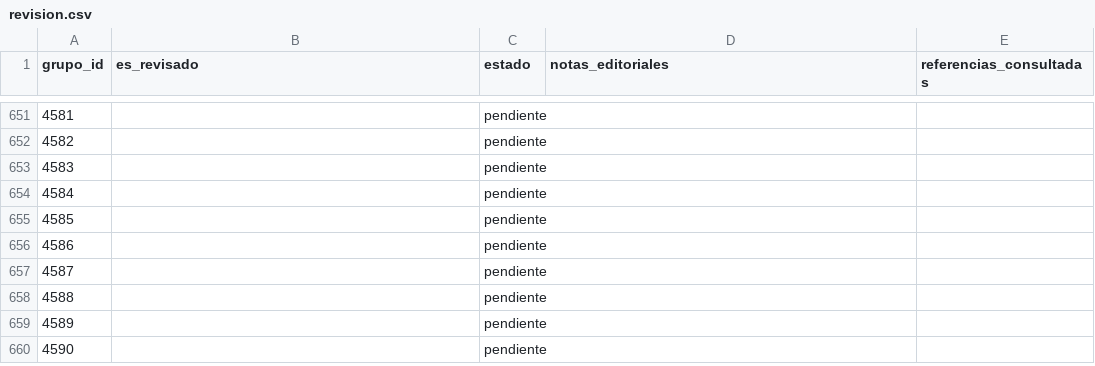
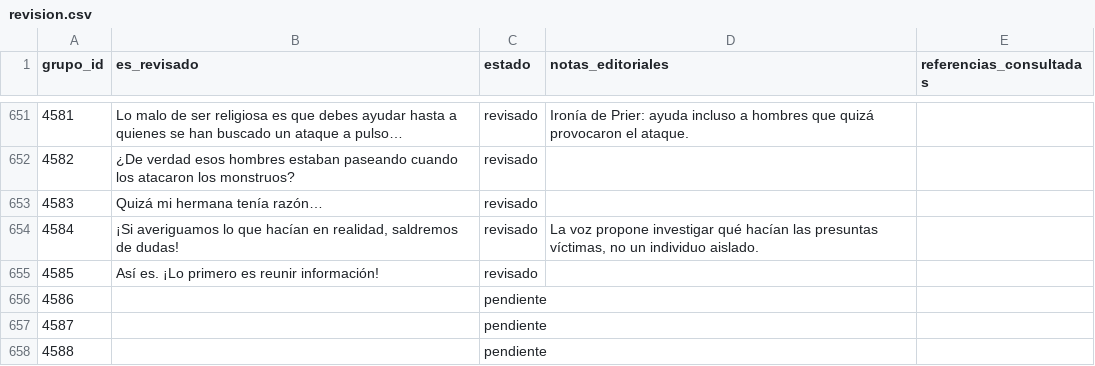
Before and after one commit to ARivas3008/la-pucelle-ragnarok-localizacion, a CSV file: corpus/04/revision.csv, drawn as a sheet; only a part is shown, gaps mark what is left out; the shorter side is filled out with more unchanged rows; the diff covers the shown part only.

```diff
--- a/corpus/04/revision.csv
+++ b/corpus/04/revision.csv
@@ -651,6 +651,6 @@
-4581,,pendiente,,
-4582,,pendiente,,
-4583,,pendiente,,
-4584,,pendiente,,
-4585,,pendiente,,
+4581,Lo malo de ser religiosa es que debes ayudar hasta a quienes se han buscado un ataque a pulso…,revisado,Ironía de Prier: ayuda incluso a hombres que quizá provocaron el ataque.,
+4582,¿De verdad esos hombres estaban paseando cuando los atacaron los monstruos?,revisado,,
+4583,Quizá mi hermana tenía razón…,revisado,,
+4584,"¡Si averiguamos lo que hacían en realidad, saldremos de dudas!",revisado,"La voz propone investigar qué hacían las presuntas víctimas, no un individuo aislado.",
+4585,Así es. ¡Lo primero es reunir información!,revisado,,
 4586,,pendiente,,
```
Also changed, not shown: 106 edited cells elsewhere in this file.
